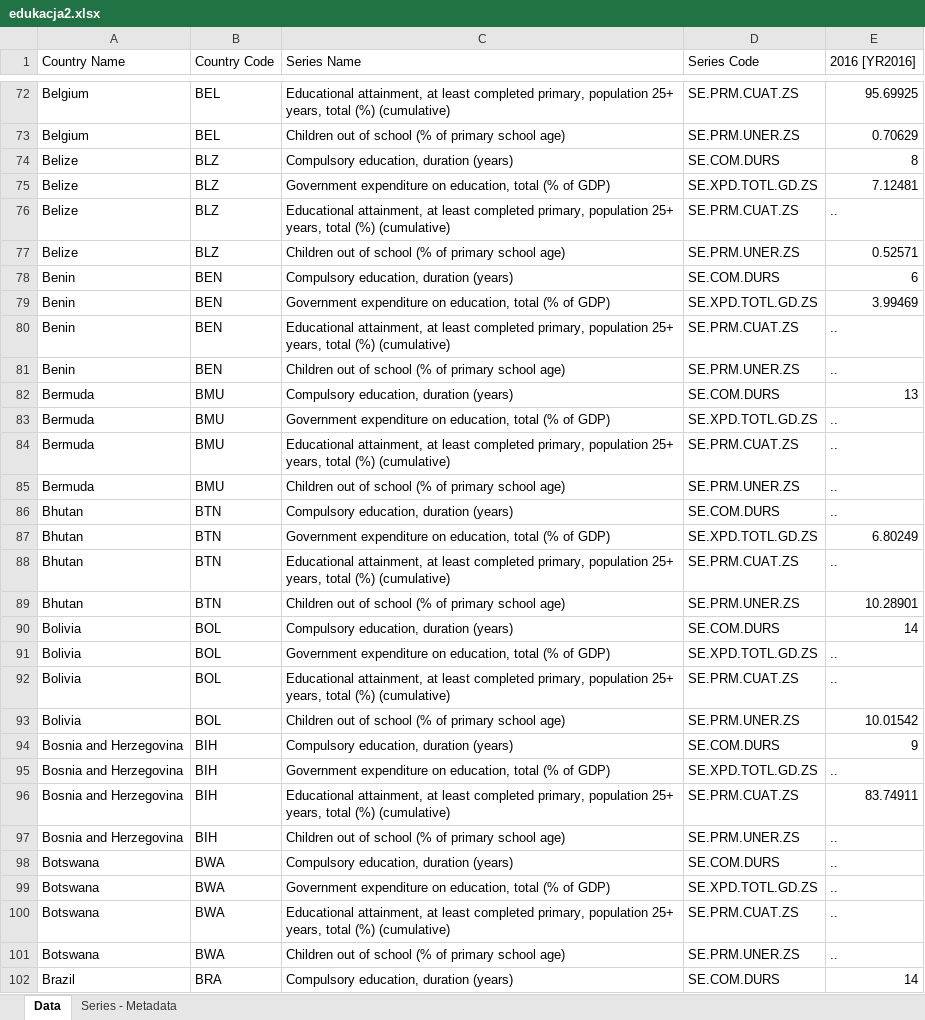
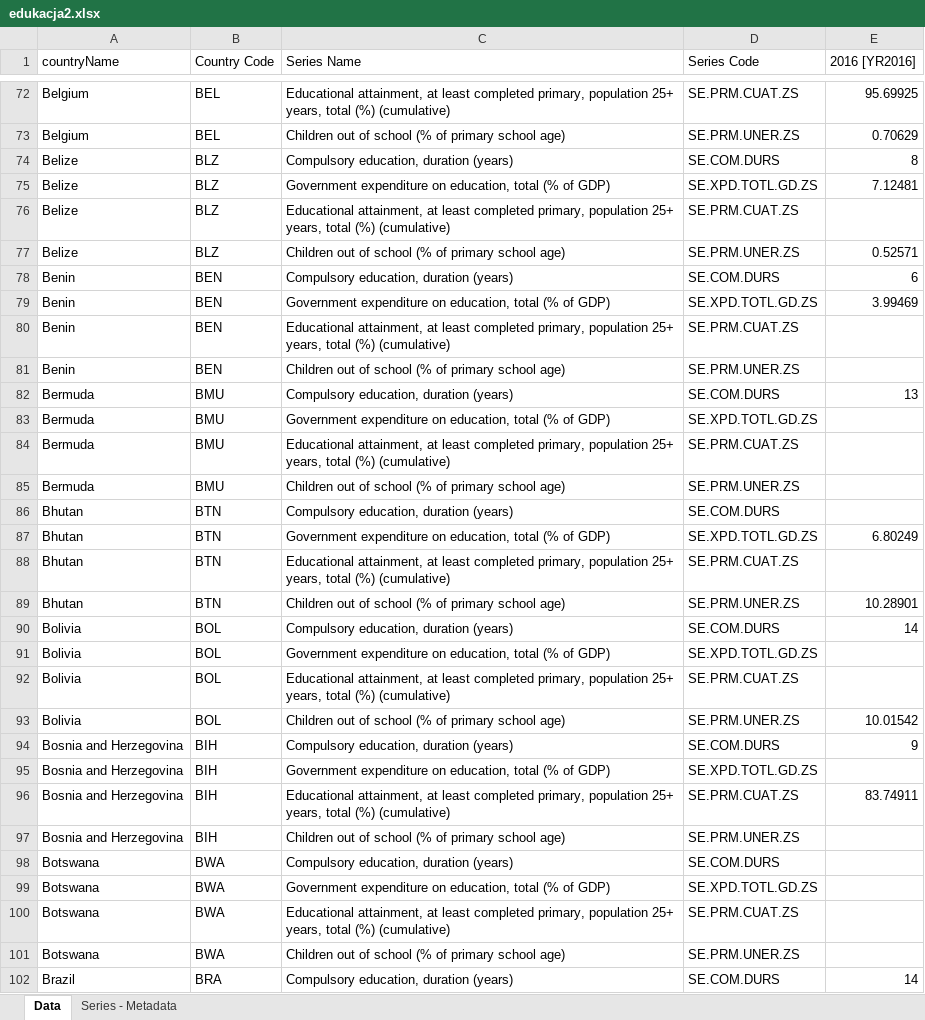
Before and after one commit to karosroczyk/AdvancedDatabasesProject, an Excel workbook: edukacja2.xlsx, sheet Data, drawn as a sheet; only a part is shown, gaps mark what is left out; values as stored, in another font and other column widths than the file's, no borders; the diff covers the shown part only; the diff names each change by its address in the sheet, - before the commit and + after, or states it on an @@ line.

```diff
--- a/edukacja2.xlsx (sheet Data)
+++ b/edukacja2.xlsx (sheet Data)
-A1: Country Name
+A1: countryName
-E76 (2016 [YR2016]): ..
+E76 (2016 [YR2016]): (empty)
-E80:E81 (2016 [YR2016]): ..
+E80:E81 (2016 [YR2016]): (empty)
-E83:E86 (2016 [YR2016]): ..
+E83:E86 (2016 [YR2016]): (empty)
-E88 (2016 [YR2016]): ..
+E88 (2016 [YR2016]): (empty)
-E91:E92 (2016 [YR2016]): ..
+E91:E92 (2016 [YR2016]): (empty)
-E95 (2016 [YR2016]): ..
+E95 (2016 [YR2016]): (empty)
-E97:E101 (2016 [YR2016]): ..
+E97:E101 (2016 [YR2016]): (empty)
```
Also changed, not shown: 302 edited cells elsewhere in this sheet, covid.xlsx, panstwa.xlsx, 2 other files.
